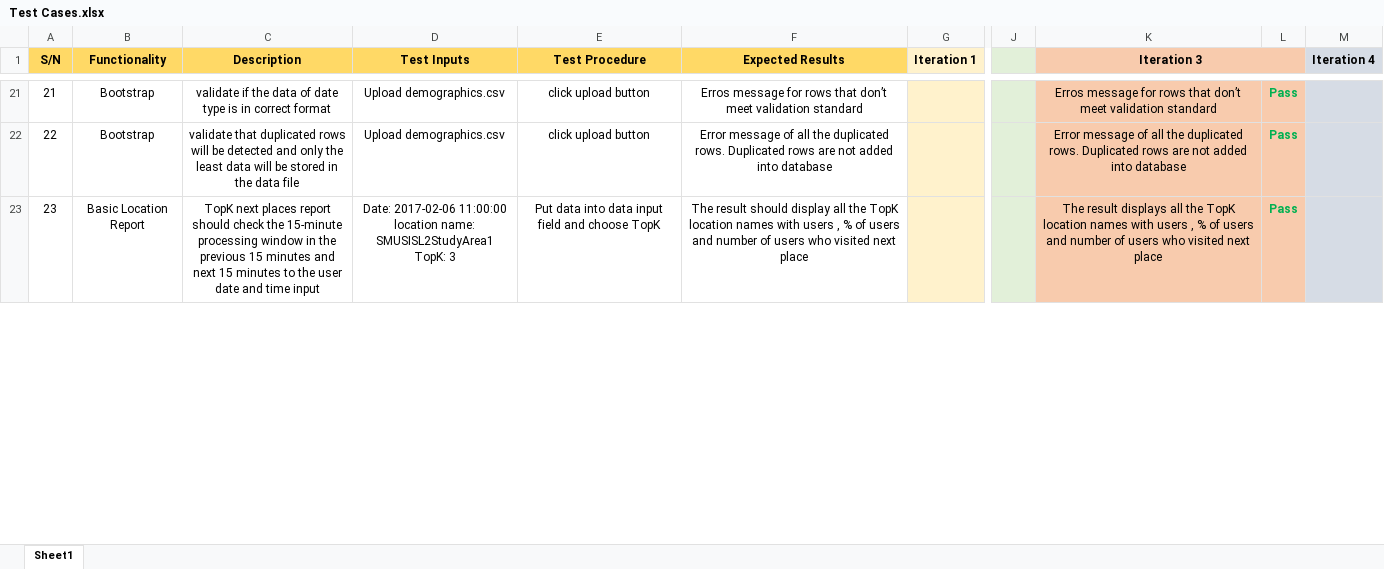
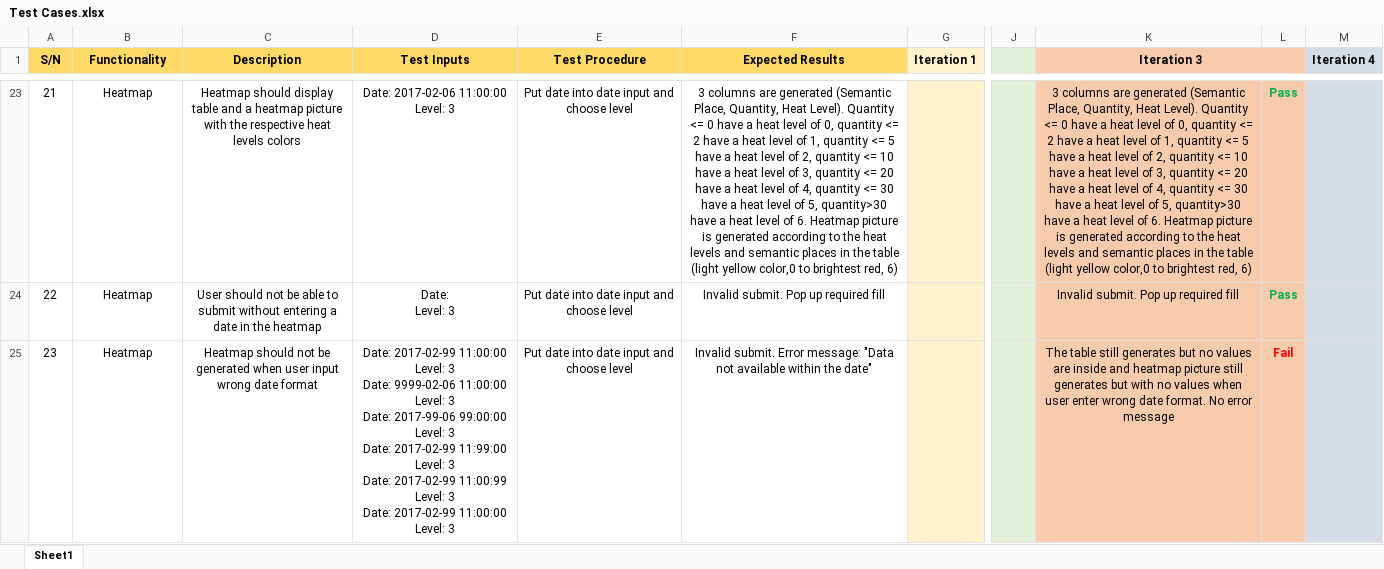
Before and after one commit to lameo/IS203_Project, an Excel workbook: testing/Test Cases.xlsx, sheet Sheet1, drawn as a sheet; only a part is shown, gaps mark what is left out; values as stored, in another font and other column widths than the file's, no borders; addresses are those after the commit; ↵ is a line break in a cell; the diff covers the shown part only; the diff names each change by its address in the sheet, - before the commit and + after, or states it on an @@ line.

Commit message:
Bug Metrics.docx Task Metrics.docx Test Cases.xlsx

```diff
--- a/testing/Test Cases.xlsx (sheet Sheet1)
+++ b/testing/Test Cases.xlsx (sheet Sheet1)
-B23:B24 (Functionality): Bootstrap
+B23:B24 (Functionality): Heatmap
-C23 (Description): validate if the data of date type is in correct format
+C23 (Description): Heatmap should display table and a heatmap picture with the respective heat levels colors
-D23 (Test Inputs): Upload demographics.csv
+D23 (Test Inputs): Date: 2017-02-06 11:00:00 ↵ Level: 3
-E23:E24 (Test Procedure): click upload button
+E23:E24 (Test Procedure): Put date into date input and choose level
-F23 (Expected Results): Erros message for rows that don’t meet validation standard
+F23 (Expected Results): 3 columns are generated (Semantic Place, Quantity, Heat Level). Quantity <= 0 have a heat level of 0, quantity <= 2 have a heat level of 1, quantity <= 5 have a heat level of 2, quantity <= 10 have a heat level of 3, quantity <= 20 have a heat level of 4, quantity <= 30 have a heat level of 5, quantity>30 have a heat level of 6. Heatmap picture is generated according to the heat levels and semantic places in the table (light yellow color,0 to brightest red, 6)
-K23 (Iteration 3): Erros message for rows that don’t meet validation standard
+K23 (Iteration 3): 3 columns are generated (Semantic Place, Quantity, Heat Level). Quantity <= 0 have a heat level of 0, quantity <= 2 have a heat level of 1, quantity <= 5 have a heat level of 2, quantity <= 10 have a heat level of 3, quantity <= 20 have a heat level of 4, quantity <= 30 have a heat level of 5, quantity>30 have a heat level of 6. Heatmap picture is generated according to the heat levels and semantic places in the table (light yellow color,0 to brightest red, 6)
-C24 (Description): validate that duplicated rows will be detected and only the least data will be stored in the data file
+C24 (Description): User should not be able to submit without entering a date in the heatmap
-D24 (Test Inputs): Upload demographics.csv
+D24 (Test Inputs): Date: ↵ Level: 3
-F24 (Expected Results): Error message of all the duplicated rows. Duplicated rows are not added into database
+F24 (Expected Results): Invalid submit. Pop up required fill
-K24 (Iteration 3): Error message of all the duplicated rows. Duplicated rows are not added into database
+K24 (Iteration 3): Invalid submit. Pop up required fill
-B25 (Functionality): Basic Location Report
+B25 (Functionality): Heatmap
-C25 (Description): TopK next places report should check the 15-minute processing window in the previous 15 minutes and next 15 minutes to the user date and time input
+C25 (Description): Heatmap should not be generated when user input wrong date format
-D25 (Test Inputs): Date: 2017-02-06 11:00:00 ↵ location name: SMUSISL2StudyArea1 ↵ TopK: 3
+D25 (Test Inputs): Date: 2017-02-99 11:00:00 Level: 3 ↵ Date: 9999-02-06 11:00:00 Level: 3 ↵ Date: 2017-99-06 99:00:00 Level: 3 ↵ Date: 2017-02-99 11:99:00 Level: 3 ↵ Date: 2017-02-99 11:00:99 Level: 3 ↵ Date: 2017-02-99 11:00:00 Level: 3
-E25 (Test Procedure): Put data into data input field and choose TopK
+E25 (Test Procedure): Put date into date input and choose level
-F25 (Expected Results): The result should display all the TopK location names with users , % of users and number of users who visited next place
+F25 (Expected Results): Invalid submit. Error message: "Data not available within the date"
-K25 (Iteration 3): The result displays all the TopK location names with users , % of users and number of users who visited next place
+K25 (Iteration 3): The table still generates but no values are inside and heatmap picture still generates but with no values when user enter wrong date format. No error message
-L25: Pass
+L25: Fail
-L25 text colour: #00B050
+L25 text colour: #FF0000
```
Also changed, not shown: 3 added rows, 130 edited cells and cell formats elsewhere in this sheet, 2 other files.
